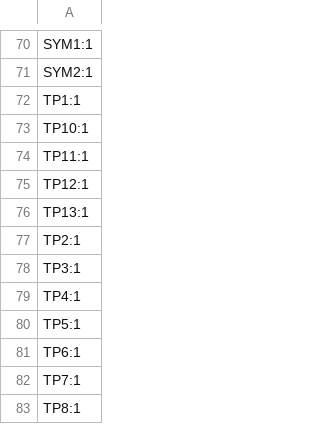
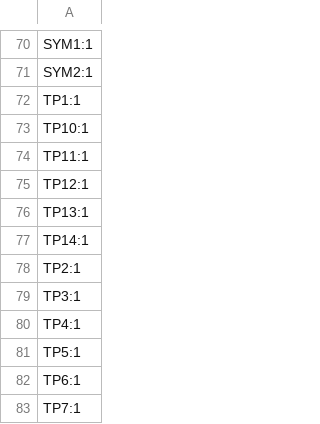
Before and after one commit to M17-Project/Micro17, a CSV file: production/designators.csv, drawn as a sheet; only a part is shown, gaps mark what is left out; the shorter side is filled out with more unchanged rows.

```diff
--- a/production/designators.csv
+++ b/production/designators.csv
@@ -76,2 +76,3 @@ TP12:1
 TP13:1
+TP14:1
 TP2:1
```
Also changed, not shown: bom/micro17.csv, production/bom.csv, 25 other files.
